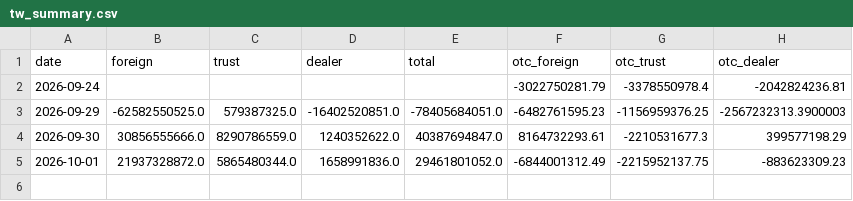
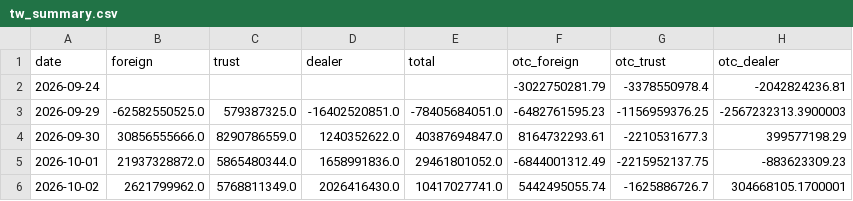
Before and after one commit to tinachen1120-coder/fund-flow, a CSV file: data/tw_summary.csv, drawn as a sheet.

```diff
--- a/data/tw_summary.csv
+++ b/data/tw_summary.csv
@@ -5 +5,2 @@ date,foreign,trust,dealer,total,otc_foreign,otc_trust,otc_dealer
 2026-10-01,21937328872.0,5865480344.0,1658991836.0,29461801052.0,-6844001312.49,-2215952137.75,-883623309.23
+2026-10-02,2621799962.0,5768811349.0,2026416430.0,10417027741.0,5442495055.74,-1625886726.7,304668105.1700001
```
Also changed, not shown: 6 other files.
